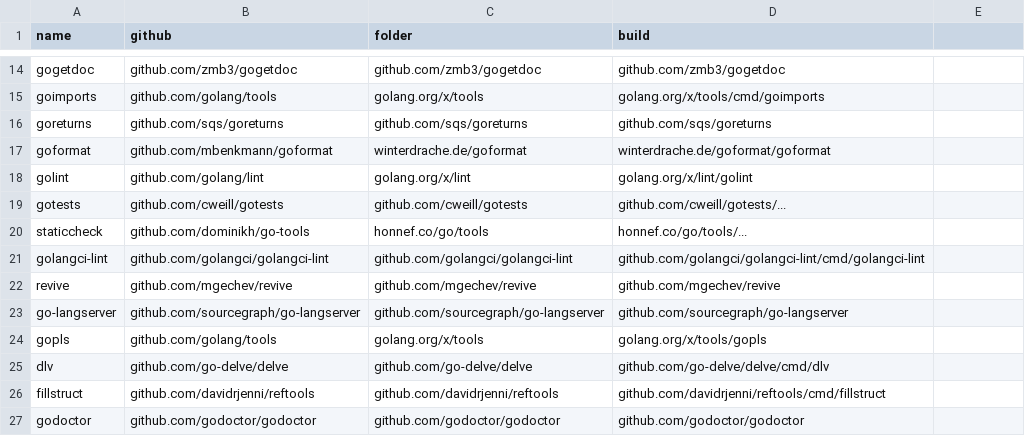
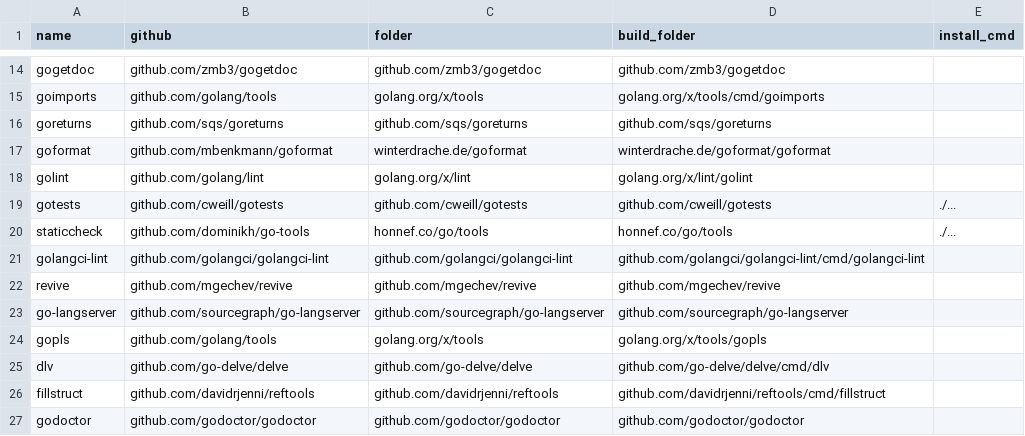
Before and after one commit to cloudfstrife/backup, a CSV file: shell/go/all_tools_information.csv, drawn as a sheet; only a part is shown, gaps mark what is left out; the diff names each change by its address in the sheet, - before the commit and + after, or states it on an @@ line.

Commit message:
fix(shell/go): fix install vs code go ext tools error

```diff
--- a/shell/go/all_tools_information.csv
+++ b/shell/go/all_tools_information.csv
-D1: build
+D1: build_folder
-E1: (empty)
+E1: install_cmd
-D19 (build_folder): github.com/cweill/gotests/...
+D19 (build_folder): github.com/cweill/gotests
-E19:E20 (install_cmd): (empty)
+E19:E20 (install_cmd): ./...
-D20 (build_folder): honnef.co/go/tools/...
+D20 (build_folder): honnef.co/go/tools
```
Also changed, not shown: 2 other files.
